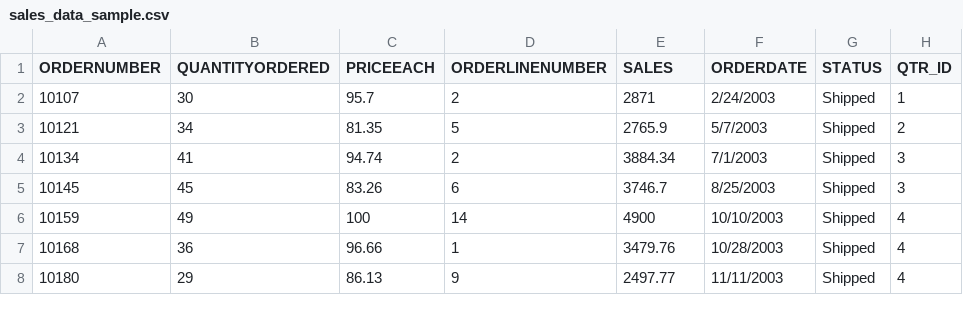
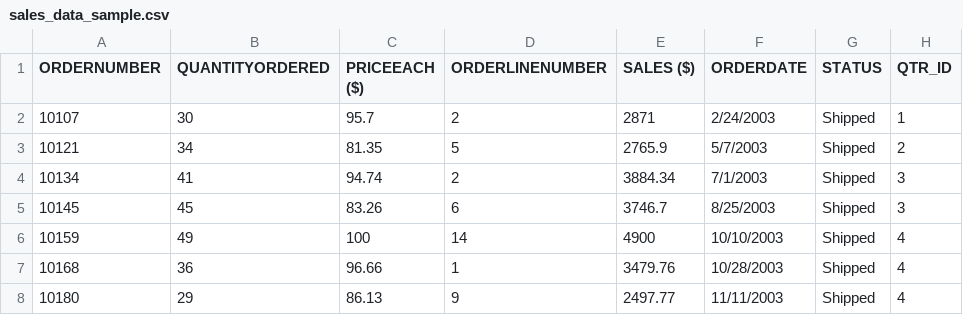
Before and after one commit to HerryTech/Excel-from-scratch, a CSV file: stage_1/Project/sales_data_sample.csv, drawn as a sheet; only a part is shown; the diff names each change by its address in the sheet, - before the commit and + after, or states it on an @@ line.

Commit message:
Update

```diff
--- a/stage_1/Project/sales_data_sample.csv
+++ b/stage_1/Project/sales_data_sample.csv
-C1: PRICEEACH
+C1: PRICEEACH ($)
-E1: SALES
+E1: SALES ($)
```
